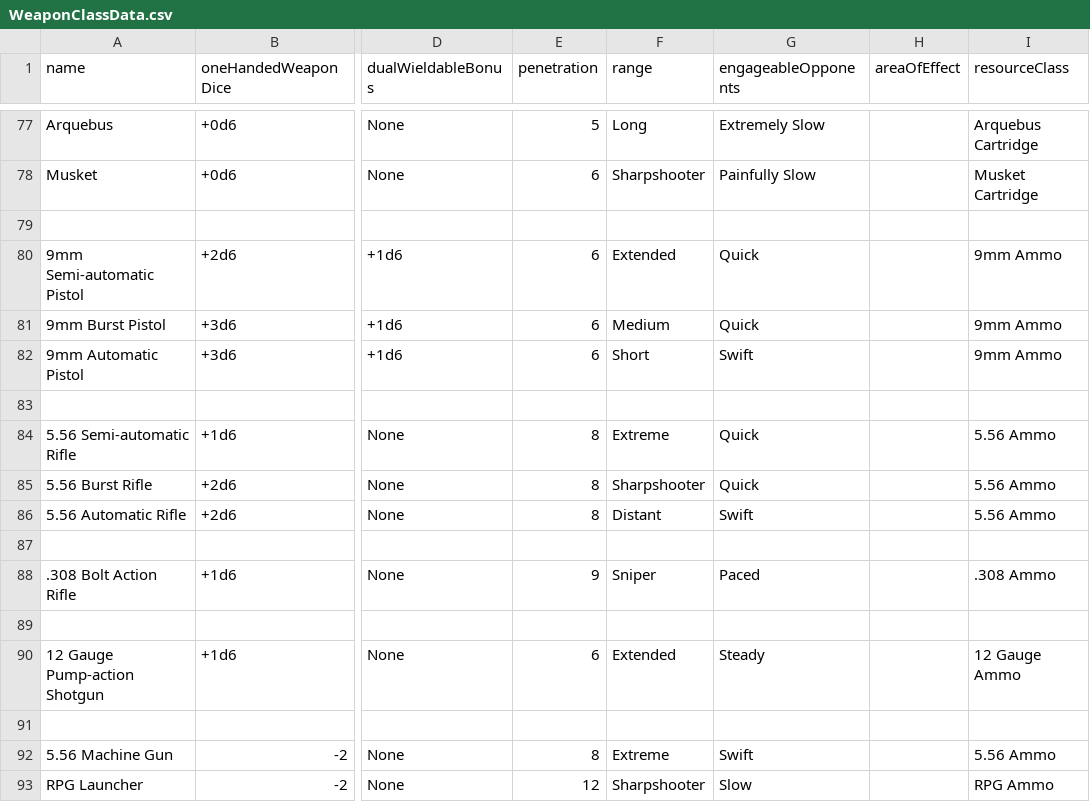
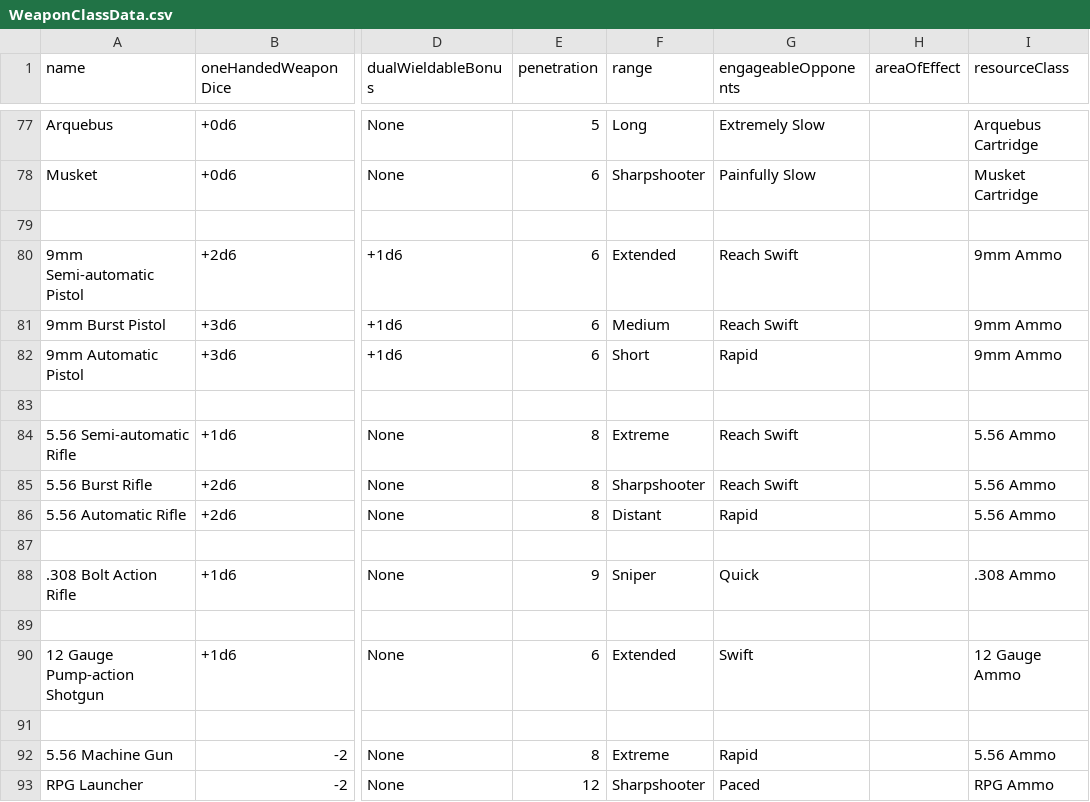
Before and after one commit to CogentRoleplayCommunity/FogentRoleplay, a CSV file: WeaponClassData.csv, drawn as a sheet; only a part is shown, gaps mark what is left out; the diff names each change by its address in the sheet, - before the commit and + after, or states it on an @@ line.

Commit message:
Fixed EO for modern fire arms

```diff
--- a/WeaponClassData.csv
+++ b/WeaponClassData.csv
-G80:G81 (engageableOpponents): Quick
+G80:G81 (engageableOpponents): Reach Swift
-G82 (engageableOpponents): Swift
+G82 (engageableOpponents): Rapid
-G84:G85 (engageableOpponents): Quick
+G84:G85 (engageableOpponents): Reach Swift
-G86 (engageableOpponents): Swift
+G86 (engageableOpponents): Rapid
-G88 (engageableOpponents): Paced
+G88 (engageableOpponents): Quick
-G90 (engageableOpponents): Steady
+G90 (engageableOpponents): Swift
-G92 (engageableOpponents): Swift
+G92 (engageableOpponents): Rapid
-G93 (engageableOpponents): Slow
+G93 (engageableOpponents): Paced
```
